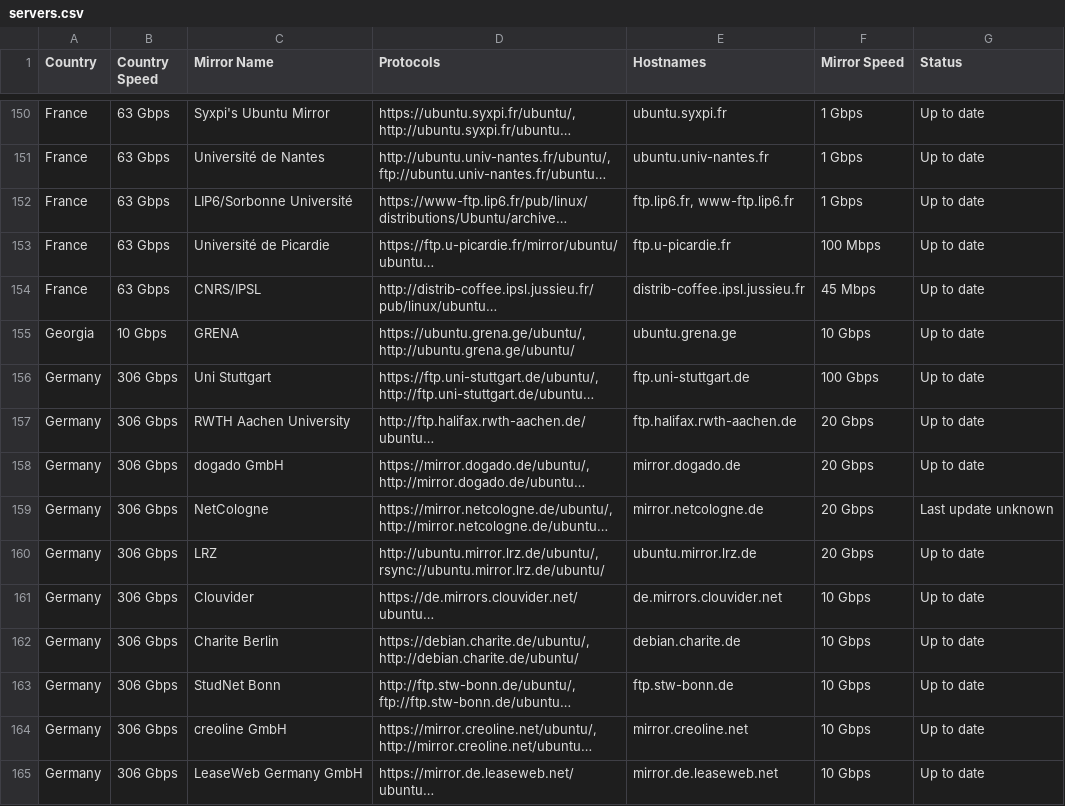
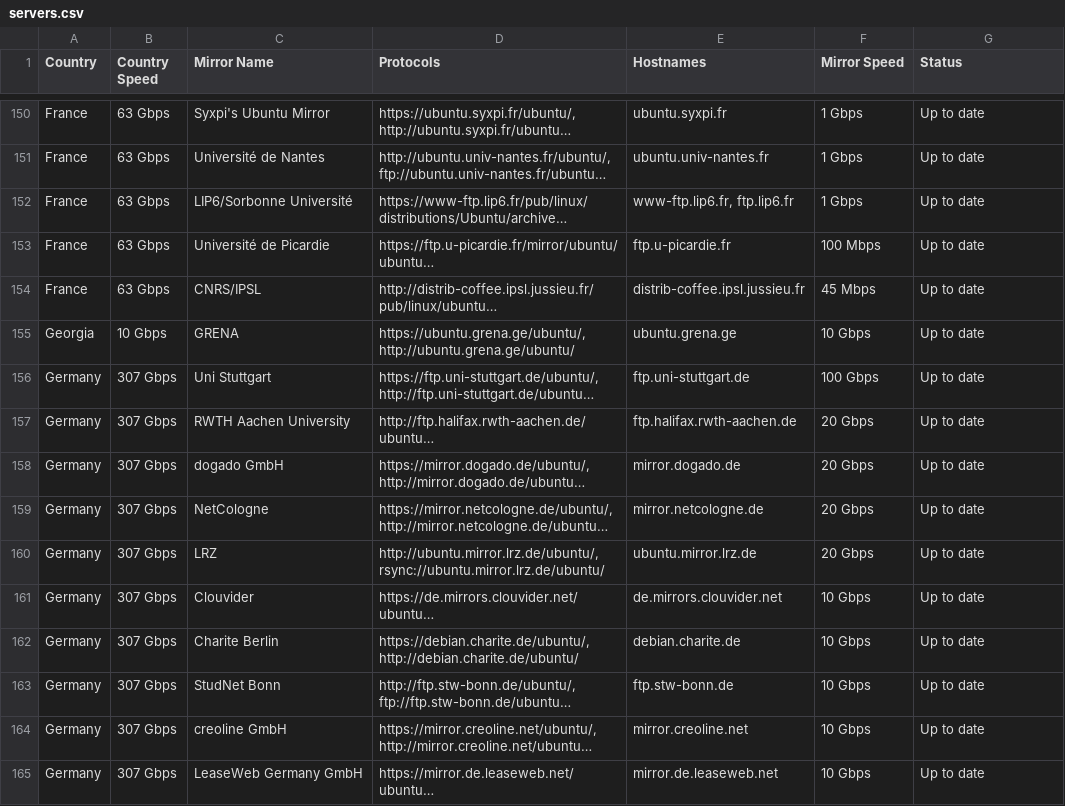
Before and after one commit to crazyuploader/Ubuntu-Mirrors-Scraper, a CSV file: data/mirrors/archive/servers.csv, drawn as a sheet; only a part is shown, gaps mark what is left out; long unchanged cells end in …; the diff covers the shown part only; the diff names each change by its address in the sheet, - before the commit and + after, or states it on an @@ line.

```diff
--- a/data/mirrors/archive/servers.csv
+++ b/data/mirrors/archive/servers.csv
-E152 (Hostnames): ftp.lip6.fr, www-ftp.lip6.fr
+E152 (Hostnames): www-ftp.lip6.fr, ftp.lip6.fr
-B156:B165 (Country Speed): 306 Gbps
+B156:B165 (Country Speed): 307 Gbps
-G159 (Status): Last update unknown
+G159 (Status): Up to date
```
Also changed, not shown: 2 added rows, 1 removed row and 123 edited cells elsewhere in this file, 5 other files.
